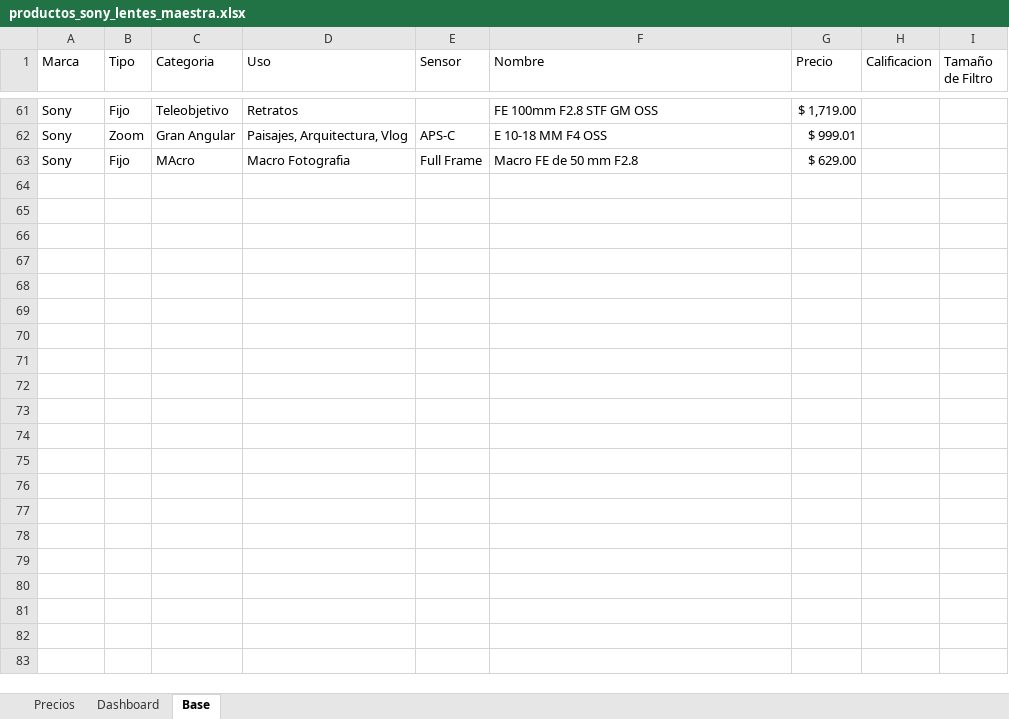
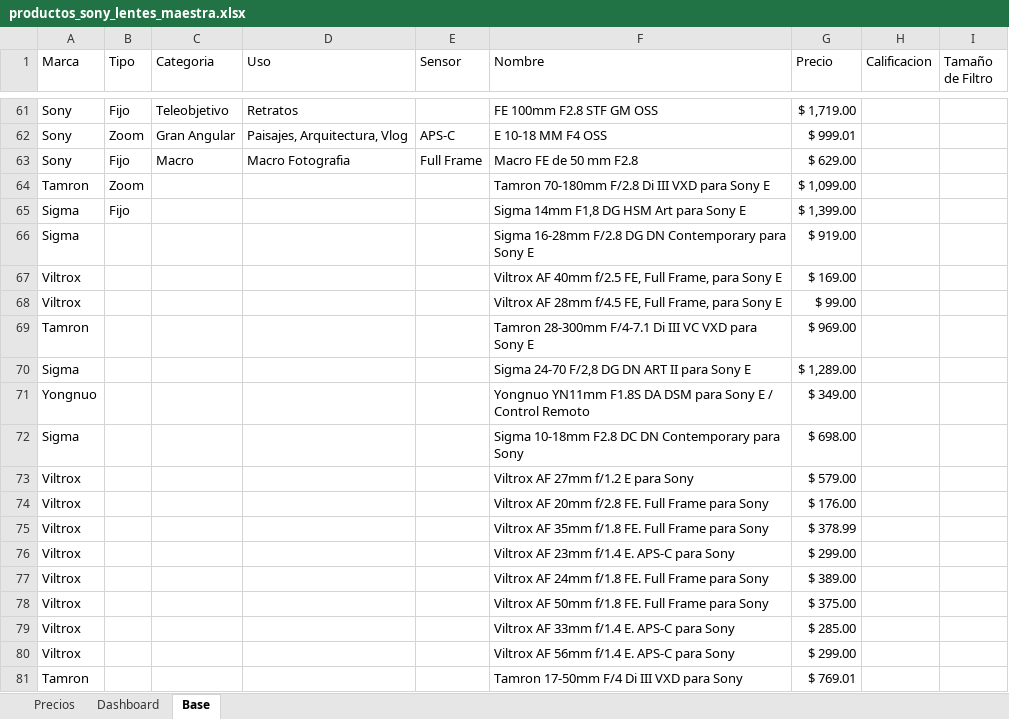
Before and after one commit to davidcon1camara/DataLens, an Excel workbook: productos_sony_lentes_maestra.xlsx, sheet Base, drawn as a sheet; only a part is shown, gaps mark what is left out; values as stored, in another font and other column widths than the file's, no borders; table styles not drawn; the diff covers the shown part only; the diff names each change by its address in the sheet, - before the commit and + after, or states it on an @@ line.

Commit message:
Se añadio Tamron
Se añadieron los lentes que tiene Fotoacces

```diff
--- a/productos_sony_lentes_maestra.xlsx (sheet Base)
+++ b/productos_sony_lentes_maestra.xlsx (sheet Base)
-C63 (Categoria): MAcro
+C63 (Categoria): Macro
+row 64: Tamron | Zoom |  |  |  | Tamron 70-180mm F/2.8 Di III VXD para Sony E | $ 1,099.00
+row 65: Sigma | Fijo |  |  |  | Sigma 14mm F1,8 DG HSM Art para Sony E | $ 1,399.00
+row 66: Sigma |  |  |  |  | Sigma 16-28mm F/2.8 DG DN Contemporary para Sony E | $ 919.00
+row 67: Viltrox |  |  |  |  | Viltrox AF 40mm f/2.5 FE, Full Frame, para Sony E | $ 169.00
+row 68: Viltrox |  |  |  |  | Viltrox AF 28mm f/4.5 FE, Full Frame, para Sony E | $ 99.00
+row 69: Tamron |  |  |  |  | Tamron 28-300mm F/4-7.1 Di III VC VXD para Sony E | $ 969.00
+row 70: Sigma |  |  |  |  | Sigma 24-70 F/2,8 DG DN ART II para Sony E | $ 1,289.00
+row 71: Yongnuo |  |  |  |  | Yongnuo YN11mm F1.8S DA DSM para Sony E / Control Remoto | $ 349.00
+row 72: Sigma |  |  |  |  | Sigma 10-18mm F2.8 DC DN Contemporary para Sony | $ 698.00
+row 73: Viltrox |  |  |  |  | Viltrox AF 27mm f/1.2 E para Sony | $ 579.00
+row 74: Viltrox |  |  |  |  | Viltrox AF 20mm f/2.8 FE. Full Frame para Sony | $ 176.00
+row 75: Viltrox |  |  |  |  | Viltrox AF 35mm f/1.8 FE. Full Frame para Sony | $ 378.99
+row 76: Viltrox |  |  |  |  | Viltrox AF 23mm f/1.4 E. APS-C para Sony | $ 299.00
+row 77: Viltrox |  |  |  |  | Viltrox AF 24mm f/1.8 FE. Full Frame para Sony | $ 389.00
+row 78: Viltrox |  |  |  |  | Viltrox AF 50mm f/1.8 FE. Full Frame para Sony | $ 375.00
+row 79: Viltrox |  |  |  |  | Viltrox AF 33mm f/1.4 E. APS-C para Sony | $ 285.00
+row 80: Viltrox |  |  |  |  | Viltrox AF 56mm f/1.4 E. APS-C para Sony | $ 299.00
+row 81: Tamron |  |  |  |  | Tamron 17-50mm F/4 Di III VXD para Sony | $ 769.01
```
Also changed, not shown: 45 added rows elsewhere in this sheet.
